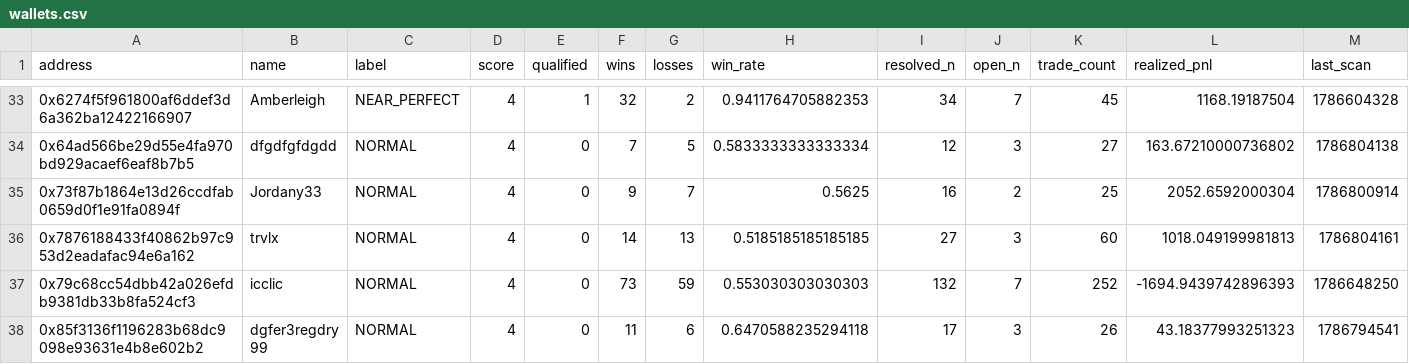
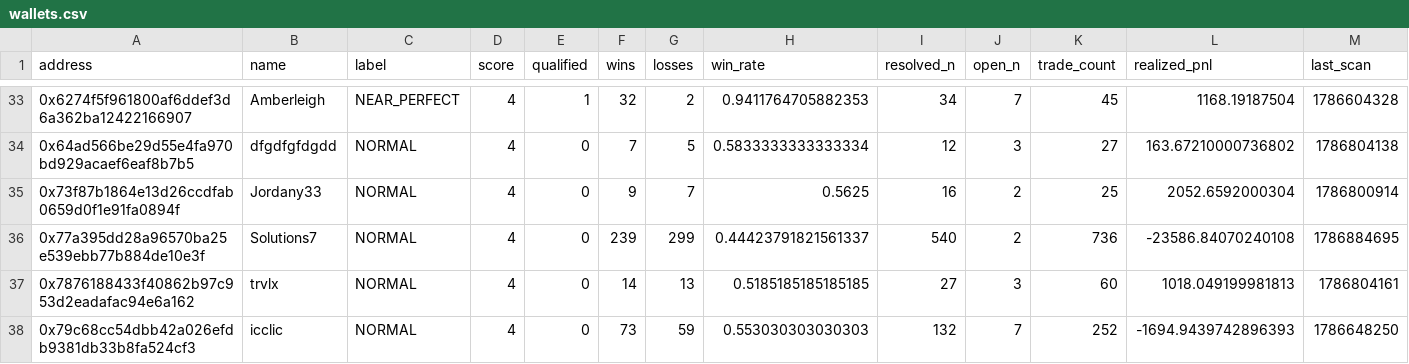
Before and after one commit to sophie-nguyenthuthuy/polycopy, a CSV file: data/wallets.csv, drawn as a sheet; only a part is shown, gaps mark what is left out; the shorter side is filled out with more unchanged rows; rows hold the shown columns only; the diff covers the shown part only; the diff names each change by its address in the sheet, - before the commit and + after, or states it on an @@ line.

```diff
--- a/data/wallets.csv
+++ b/data/wallets.csv
+row 36: 0x77a395dd28a96570ba25e539ebb77b884de10e3f | Solutions7 | NORMAL | 4 | 0 | 239 | 299 | 0.44423791821561337 | 540 | 2 | 736 | -23586.84070240108 | 1786884695
```
Also changed, not shown: 17 edited cells elsewhere in this file, data/fills.csv, data/qualified_trades.csv, 2 other files.
